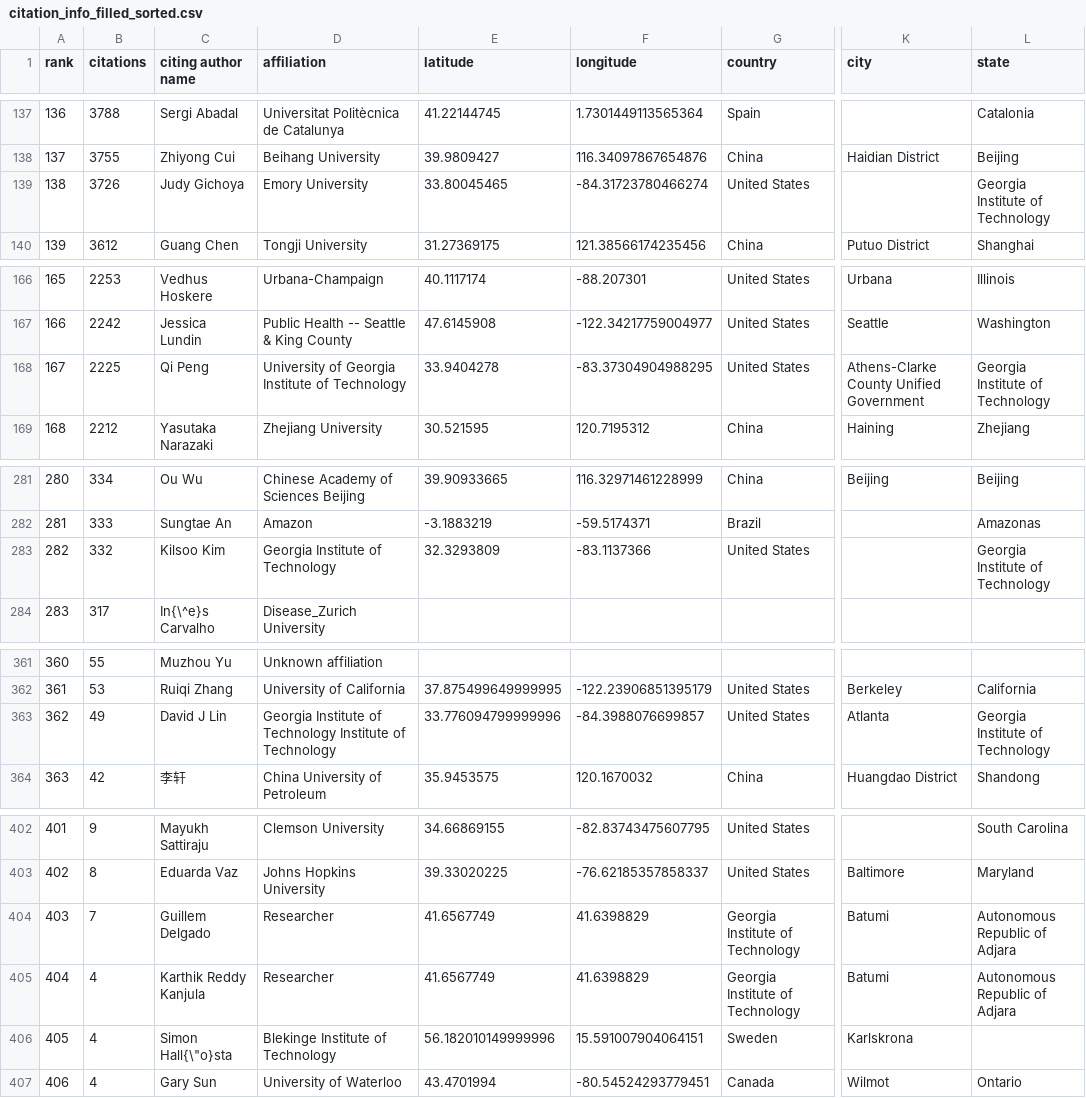
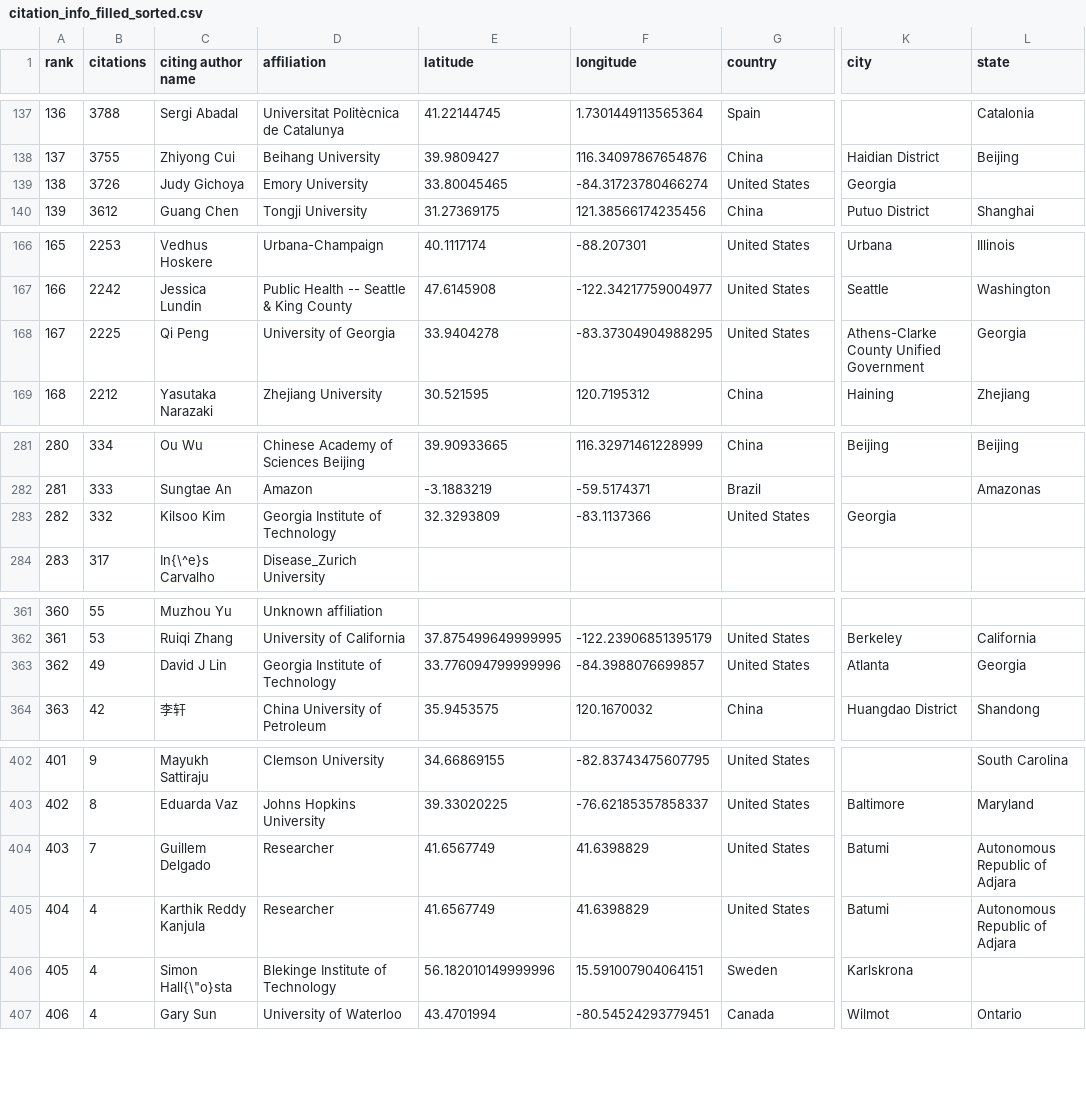
Before and after one commit to alchemz/CitationMap, a CSV file: status_checked/citation_info_filled_sorted.csv, drawn as a sheet; only a part is shown, gaps mark what is left out; the diff covers the shown part only; the diff names each change by its address in the sheet, - before the commit and + after, or states it on an @@ line.

```diff
--- a/status_checked/citation_info_filled_sorted.csv
+++ b/status_checked/citation_info_filled_sorted.csv
-K139 (city): (empty)
+K139 (city): Georgia
-L139 (state): Georgia Institute of Technology
+L139 (state): (empty)
-D168 (affiliation): University of Georgia Institute of Technology
+D168 (affiliation): University of Georgia
-L168 (state): Georgia Institute of Technology
+L168 (state): Georgia
-K283 (city): (empty)
+K283 (city): Georgia
-L283 (state): Georgia Institute of Technology
+L283 (state): (empty)
-D363 (affiliation): Georgia Institute of Technology Institute of Technology
+D363 (affiliation): Georgia Institute of Technology
-L363 (state): Georgia Institute of Technology
+L363 (state): Georgia
-G404:G405 (country): Georgia Institute of Technology
+G404:G405 (country): United States
```
Also changed, not shown: 16 edited cells elsewhere in this file, 3 other files.
